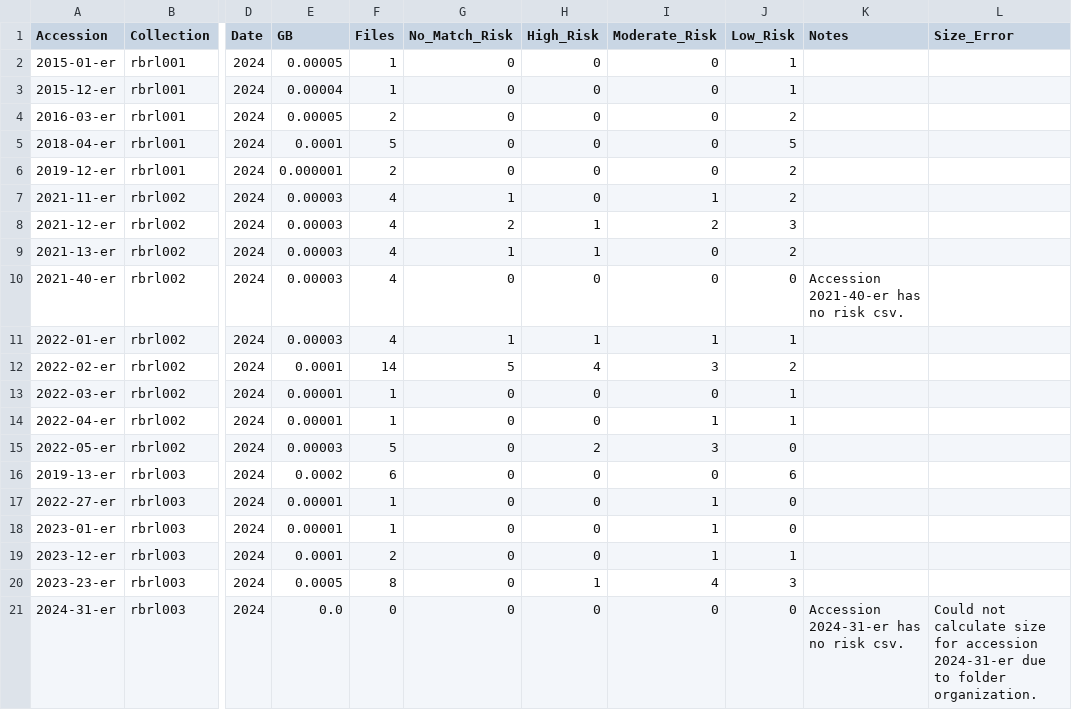
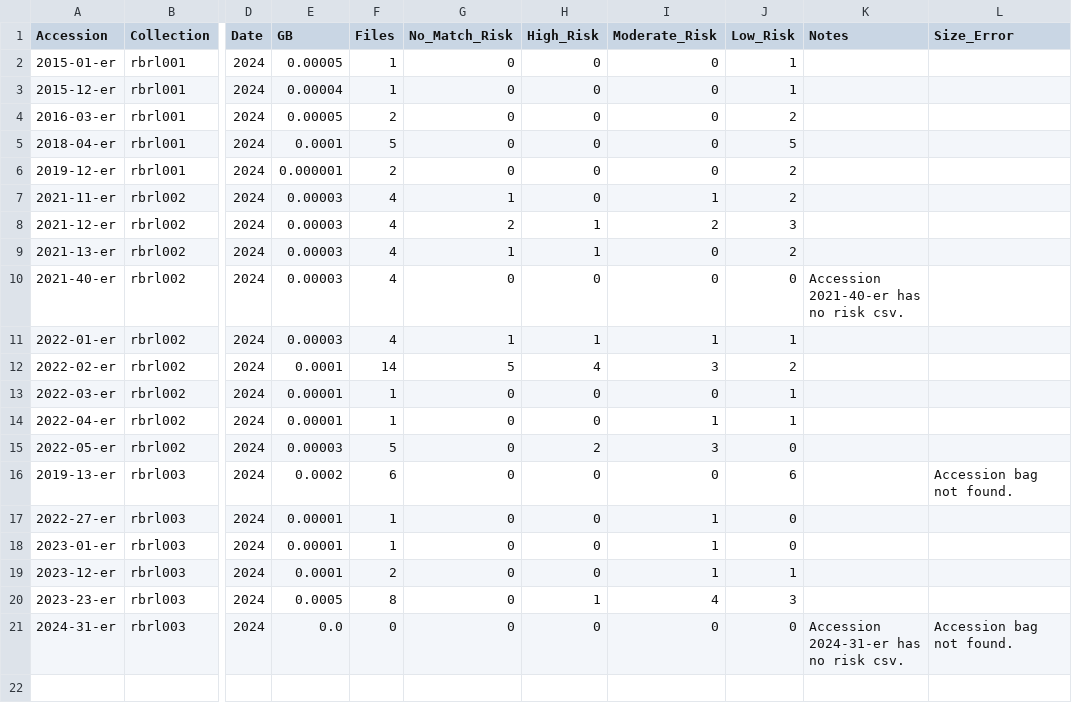
Before and after one commit to uga-libraries/hub-monitoring, a CSV file: documentation/collection_summary/hub-accession-summary_2024-05-24.csv, drawn as a sheet; only a part is shown, gaps mark what is left out; the diff names each change by its address in the sheet, - before the commit and + after, or states it on an @@ line.

Commit message:
Update error message in example docs

```diff
--- a/documentation/collection_summary/hub-accession-summary_2024-05-24.csv
+++ b/documentation/collection_summary/hub-accession-summary_2024-05-24.csv
-L16 (Size_Error): (empty)
+L16 (Size_Error): Accession bag not found.
-L21 (Size_Error): Could not calculate size for accession 2024-31-er due to folder organization.
+L21 (Size_Error): Accession bag not found.
```
Also changed, not shown: documentation/collection_summary/hub-collection-summary_2024-05-24.csv.
